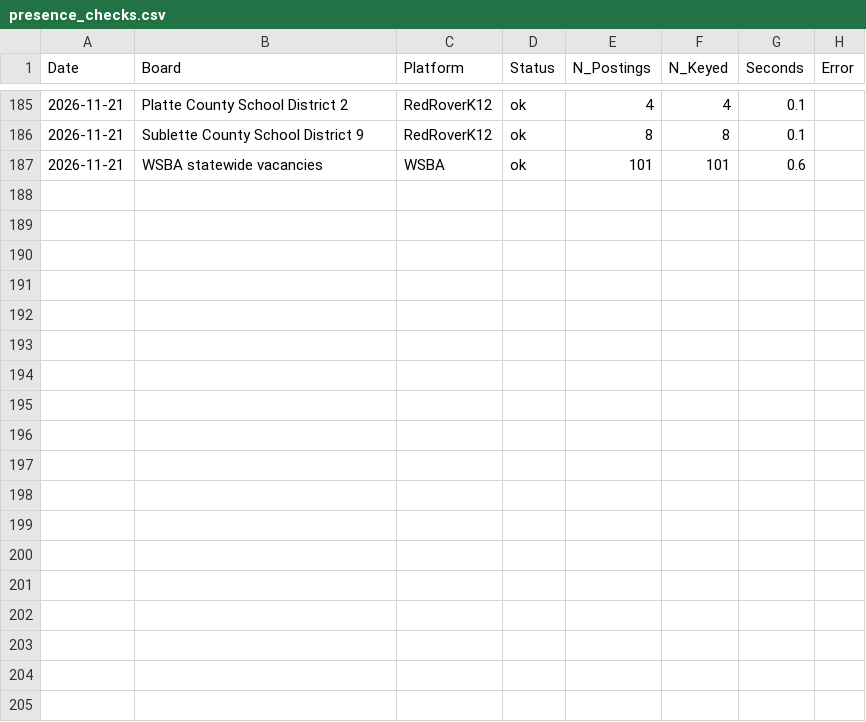
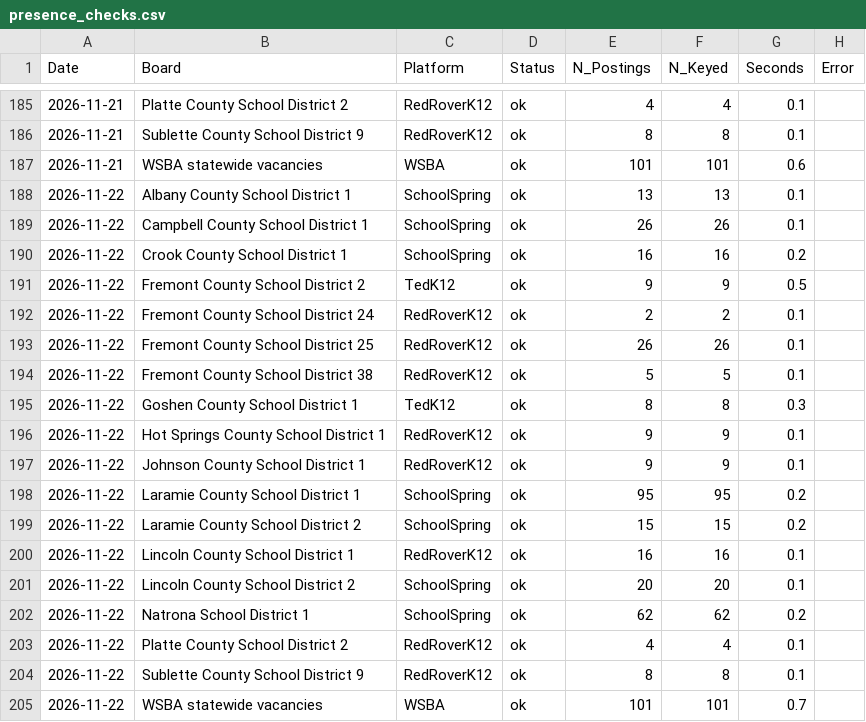
Before and after one commit to bostickmike/Wyoming-Education-Jobs-Dashboard, a CSV file: presence_checks.csv, drawn as a sheet; only a part is shown, gaps mark what is left out; the diff names each change by its address in the sheet, - before the commit and + after, or states it on an @@ line.

```diff
--- a/presence_checks.csv
+++ b/presence_checks.csv
+row 188: 2026-11-22 | Albany County School District 1 | SchoolSpring | ok | 13 | 13 | 0.1
+row 189: 2026-11-22 | Campbell County School District 1 | SchoolSpring | ok | 26 | 26 | 0.1
+row 190: 2026-11-22 | Crook County School District 1 | SchoolSpring | ok | 16 | 16 | 0.2
+row 191: 2026-11-22 | Fremont County School District 2 | TedK12 | ok | 9 | 9 | 0.5
+row 192: 2026-11-22 | Fremont County School District 24 | RedRoverK12 | ok | 2 | 2 | 0.1
+row 193: 2026-11-22 | Fremont County School District 25 | RedRoverK12 | ok | 26 | 26 | 0.1
+row 194: 2026-11-22 | Fremont County School District 38 | RedRoverK12 | ok | 5 | 5 | 0.1
+row 195: 2026-11-22 | Goshen County School District 1 | TedK12 | ok | 8 | 8 | 0.3
+row 196: 2026-11-22 | Hot Springs County School District 1 | RedRoverK12 | ok | 9 | 9 | 0.1
+row 197: 2026-11-22 | Johnson County School District 1 | RedRoverK12 | ok | 9 | 9 | 0.1
+row 198: 2026-11-22 | Laramie County School District 1 | SchoolSpring | ok | 95 | 95 | 0.2
+row 199: 2026-11-22 | Laramie County School District 2 | SchoolSpring | ok | 15 | 15 | 0.2
+row 200: 2026-11-22 | Lincoln County School District 1 | RedRoverK12 | ok | 16 | 16 | 0.1
+row 201: 2026-11-22 | Lincoln County School District 2 | SchoolSpring | ok | 20 | 20 | 0.1
+row 202: 2026-11-22 | Natrona School District 1 | SchoolSpring | ok | 62 | 62 | 0.2
+row 203: 2026-11-22 | Platte County School District 2 | RedRoverK12 | ok | 4 | 4 | 0.1
+row 204: 2026-11-22 | Sublette County School District 9 | RedRoverK12 | ok | 8 | 8 | 0.1
+row 205: 2026-11-22 | WSBA statewide vacancies | WSBA | ok | 101 | 101 | 0.7
```
Also changed, not shown: presence_sightings.csv.
